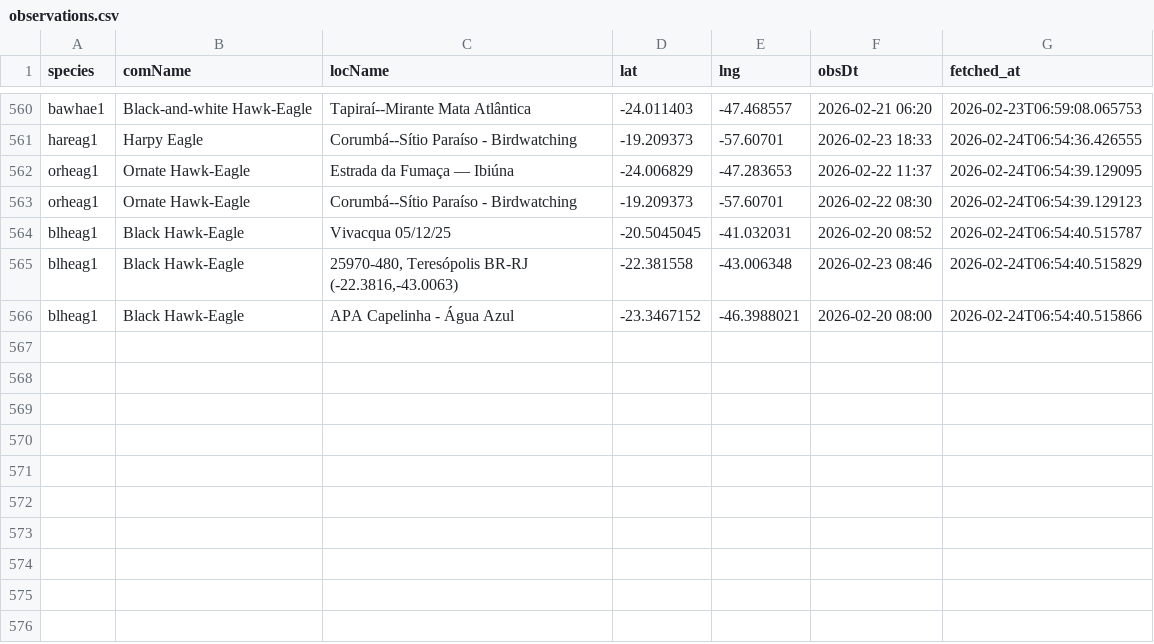
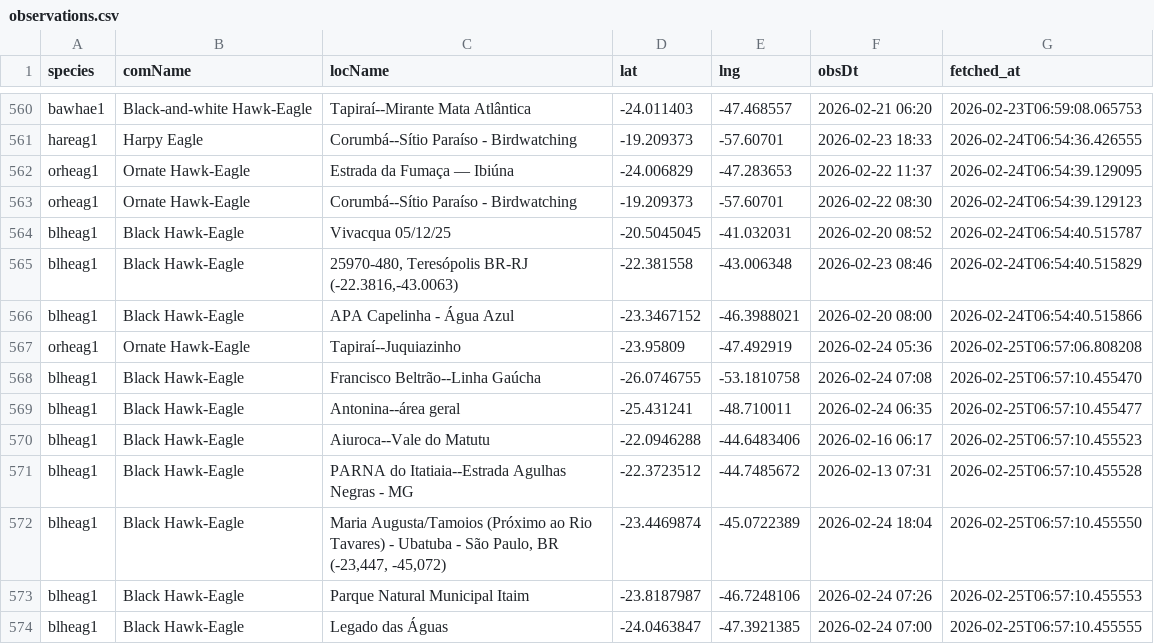
Before and after one commit to LucasEmerickTorrezani/ebird-aguias-de-penacho-dashboard, a CSV file: data/observations.csv, drawn as a sheet; only a part is shown, gaps mark what is left out.

```diff
--- a/data/observations.csv
+++ b/data/observations.csv
@@ -566 +566,9 @@ blheag1,Black Hawk-Eagle,"25970-480, Teresópolis BR-RJ (-22.3816,-43.0063)",-22
 blheag1,Black Hawk-Eagle,APA Capelinha - Água Azul,-23.3467152,-46.3988021,2026-02-20 08:00,2026-02-24T06:54:40.515866
+orheag1,Ornate Hawk-Eagle,Tapiraí--Juquiazinho,-23.95809,-47.492919,2026-02-24 05:36,2026-02-25T06:57:06.808208
+blheag1,Black Hawk-Eagle,Francisco Beltrão--Linha Gaúcha,-26.0746755,-53.1810758,2026-02-24 07:08,2026-02-25T06:57:10.455470
+blheag1,Black Hawk-Eagle,Antonina--área geral,-25.431241,-48.710011,2026-02-24 06:35,2026-02-25T06:57:10.455477
+blheag1,Black Hawk-Eagle,Aiuroca--Vale do Matutu,-22.0946288,-44.6483406,2026-02-16 06:17,2026-02-25T06:57:10.455523
+blheag1,Black Hawk-Eagle,PARNA do Itatiaia--Estrada Agulhas Negras - MG,-22.3723512,-44.7485672,2026-02-13 07:31,2026-02-25T06:57:10.455528
+blheag1,Black Hawk-Eagle,"Maria Augusta/Tamoios (Próximo ao Rio Tavares) - Ubatuba - São Paulo, BR (-23,447, -45,072)",-23.4469874,-45.0722389,2026-02-24 18:04,2026-02-25T06:57:10.455550
+blheag1,Black Hawk-Eagle,Parque Natural Municipal Itaim,-23.8187987,-46.7248106,2026-02-24 07:26,2026-02-25T06:57:10.455553
+blheag1,Black Hawk-Eagle,Legado das Águas,-24.0463847,-47.3921385,2026-02-24 07:00,2026-02-25T06:57:10.455555
```
